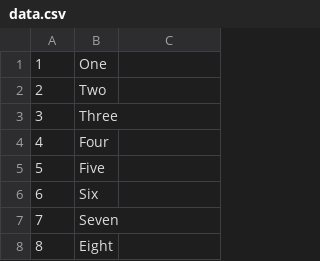
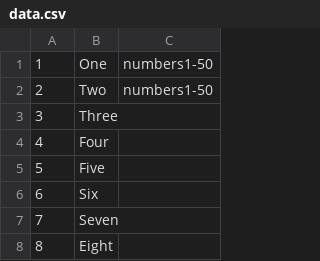
Before and after one commit to Restitutor/RandomCatch, a CSV file: data.csv, drawn as a sheet; only a part is shown.

Commit message:
Update data.csv

```diff
--- a/data.csv
+++ b/data.csv
@@ -1,3 +1,3 @@
-1,One,
-2,Two,
+1,One,numbers1-50
+2,Two,numbers1-50
 3,Three,
```
